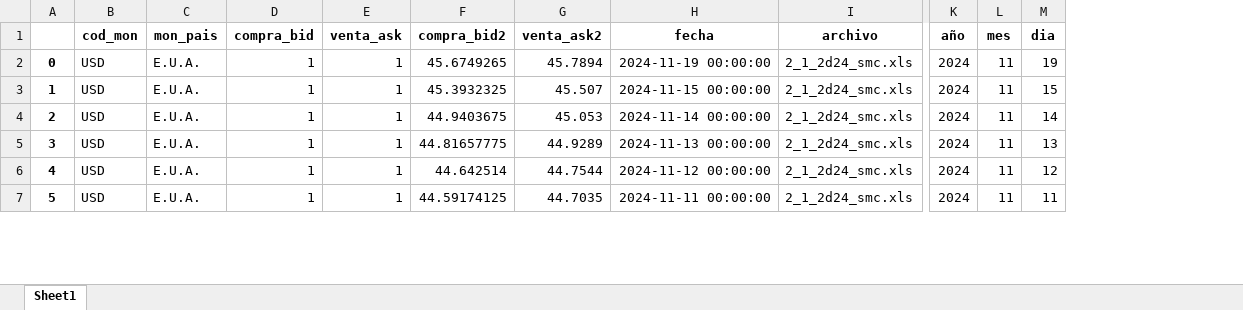
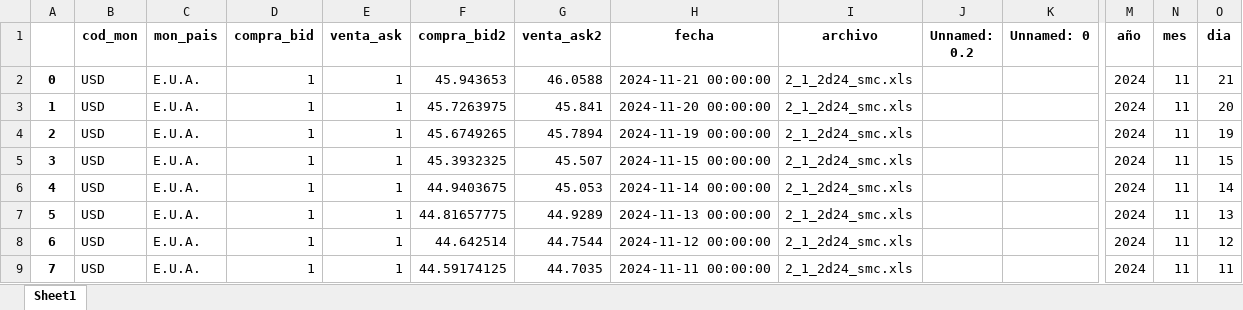
Before and after one commit to jdorantes1987/lacteos-doel, an Excel workbook: scripts/bcv/tasas_BCV.xlsx, sheet Sheet1, drawn as a sheet; only a part is shown, gaps mark what is left out; values as stored, in another font and other column widths than the file's, no borders; addresses are those after the commit; rows hold the shown columns only; the diff names each change by its address in the sheet, - before the commit and + after, or states it on an @@ line.

```diff
--- a/scripts/bcv/tasas_BCV.xlsx (sheet Sheet1)
+++ b/scripts/bcv/tasas_BCV.xlsx (sheet Sheet1)
+column J (Unnamed: 0.2), empty
+column K (Unnamed: 0), empty
+row 2: 0 | USD | E.U.A. | 1 | 1 | 45.943653 | 46.0588 | 2024-11-21 00:00:00 | 2_1_2d24_smc.xls |  |  | 2024 | 11 | 21
+row 3: 1 | USD | E.U.A. | 1 | 1 | 45.7263975 | 45.841 | 2024-11-20 00:00:00 | 2_1_2d24_smc.xls |  |  | 2024 | 11 | 20
@@ column A renumbered from row 4 down @@
```
Also changed, not shown: 1 other file.
